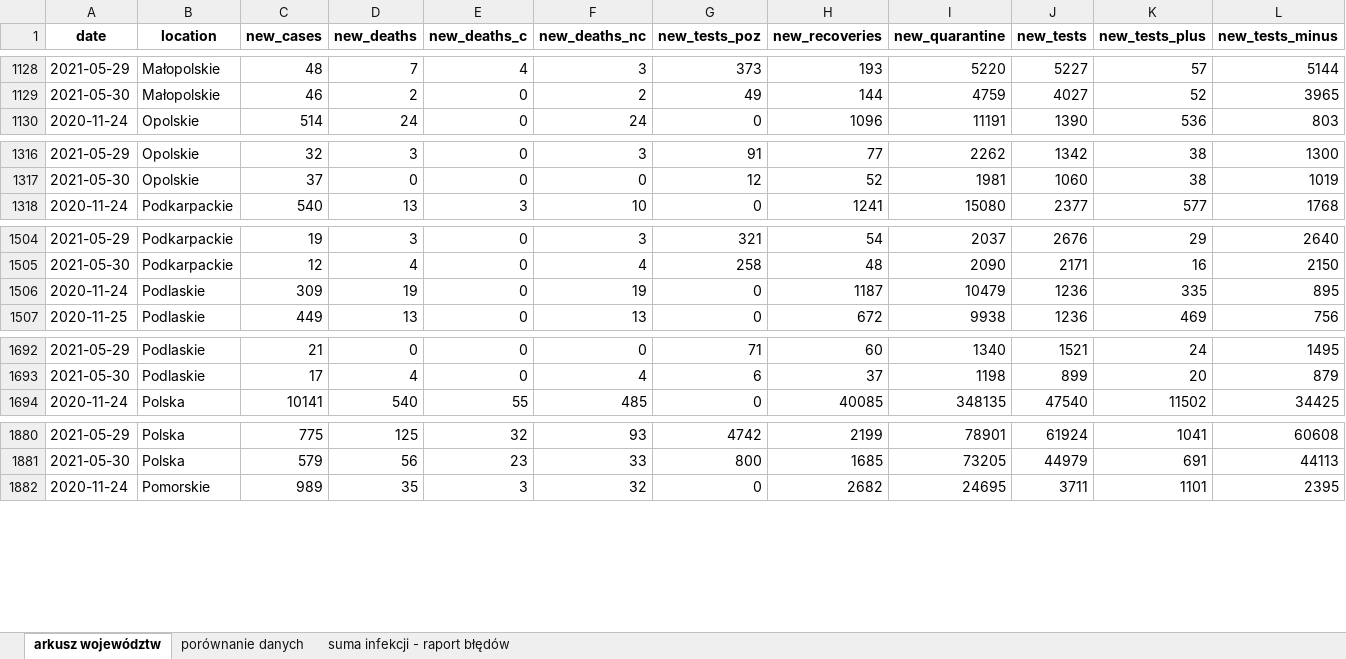
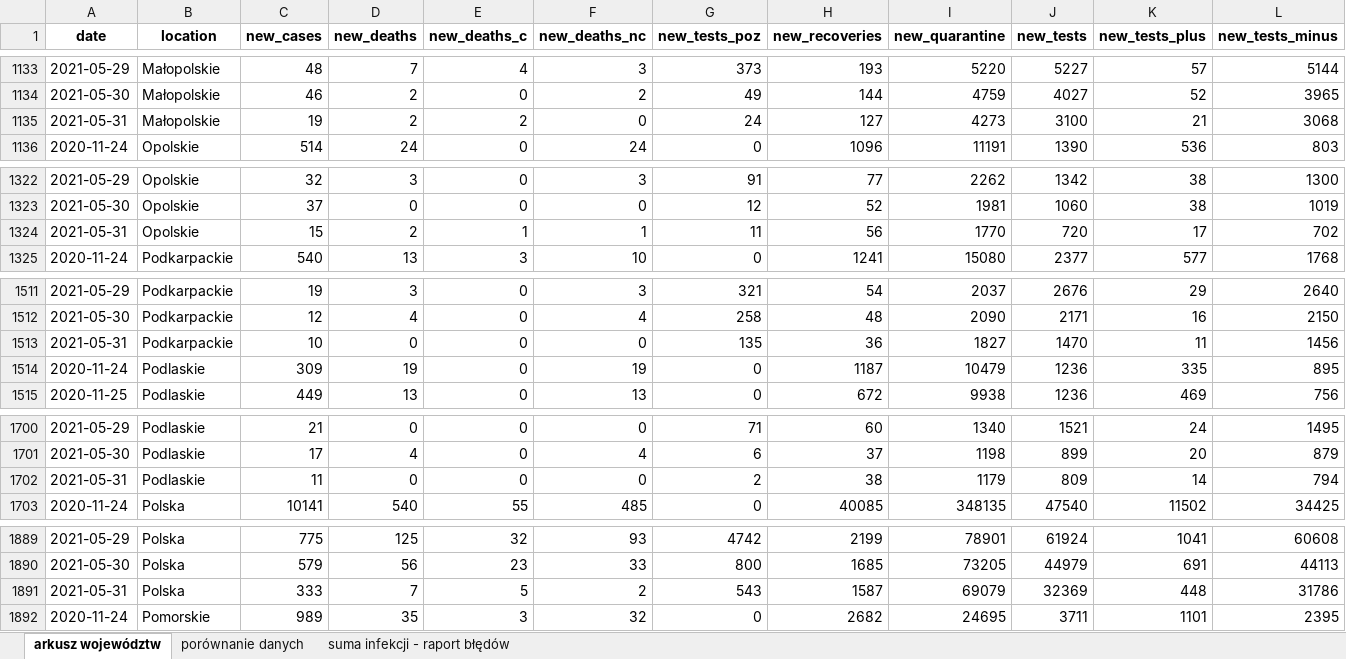
Before and after one commit to wieslawseweryn/wieslawseweryn.github.io, an Excel workbook: rcb_woj.xlsx, sheet arkusz województw, drawn as a sheet; only a part is shown, gaps mark what is left out; values as stored, in another font and other column widths than the file's, no borders; rows hold the shown columns only; the diff covers the shown part only; the diff names each change by its address in the sheet, - before the commit and + after, or states it on an @@ line.

Commit message:
2021-05-31 Dane MZ przypadki województwa (XLSX)

```diff
--- a/rcb_woj.xlsx (sheet arkusz województw)
+++ b/rcb_woj.xlsx (sheet arkusz województw)
+row 1135: 2021-05-31 | Małopolskie | 19 | 2 | 2 | 0 | 24 | 127 | 4273 | 3100 | 21 | 3068
+row 1324: 2021-05-31 | Opolskie | 15 | 2 | 1 | 1 | 11 | 56 | 1770 | 720 | 17 | 702
+row 1513: 2021-05-31 | Podkarpackie | 10 | 0 | 0 | 0 | 135 | 36 | 1827 | 1470 | 11 | 1456
+row 1702: 2021-05-31 | Podlaskie | 11 | 0 | 0 | 0 | 2 | 38 | 1179 | 809 | 14 | 794
+row 1891: 2021-05-31 | Polska | 333 | 7 | 5 | 2 | 543 | 1587 | 69079 | 32369 | 448 | 31786
```
Also changed, not shown: 12 added rows elsewhere in this sheet, sheet porównanie danych, sheet suma infekcji - raport błędów.
